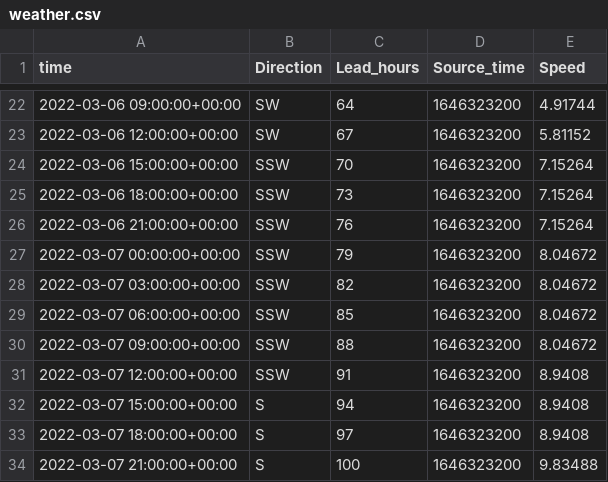
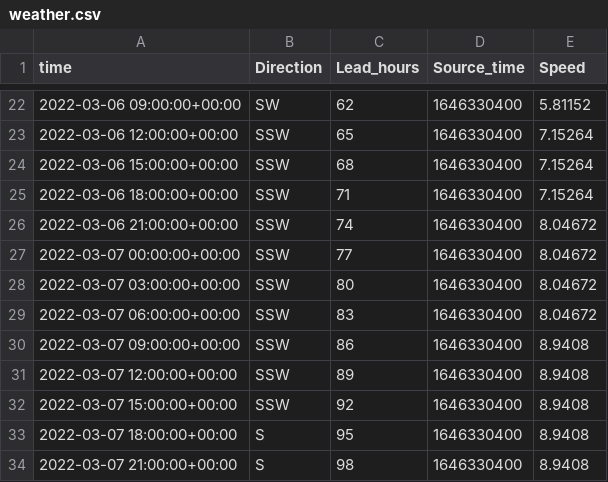
Before and after one commit to LudekCizinsky/time-series-prediction, a CSV file: src/data/future/weather.csv, drawn as a sheet; only a part is shown, gaps mark what is left out; the diff covers the shown part only.

```diff
--- a/src/data/future/weather.csv
+++ b/src/data/future/weather.csv
@@ -22,13 +22,13 @@ time,Direction,Lead_hours,Source_time,Speed
-2022-03-06 09:00:00+00:00,SW,64,1646323200,4.91744
-2022-03-06 12:00:00+00:00,SW,67,1646323200,5.81152
-2022-03-06 15:00:00+00:00,SSW,70,1646323200,7.15264
-2022-03-06 18:00:00+00:00,SSW,73,1646323200,7.15264
-2022-03-06 21:00:00+00:00,SSW,76,1646323200,7.15264
-2022-03-07 00:00:00+00:00,SSW,79,1646323200,8.04672
-2022-03-07 03:00:00+00:00,SSW,82,1646323200,8.04672
-2022-03-07 06:00:00+00:00,SSW,85,1646323200,8.04672
-2022-03-07 09:00:00+00:00,SSW,88,1646323200,8.04672
-2022-03-07 12:00:00+00:00,SSW,91,1646323200,8.9408
-2022-03-07 15:00:00+00:00,S,94,1646323200,8.9408
-2022-03-07 18:00:00+00:00,S,97,1646323200,8.9408
-2022-03-07 21:00:00+00:00,S,100,1646323200,9.83488
+2022-03-06 09:00:00+00:00,SW,62,1646330400,5.81152
+2022-03-06 12:00:00+00:00,SSW,65,1646330400,7.15264
+2022-03-06 15:00:00+00:00,SSW,68,1646330400,7.15264
+2022-03-06 18:00:00+00:00,SSW,71,1646330400,7.15264
+2022-03-06 21:00:00+00:00,SSW,74,1646330400,8.04672
+2022-03-07 00:00:00+00:00,SSW,77,1646330400,8.04672
+2022-03-07 03:00:00+00:00,SSW,80,1646330400,8.04672
+2022-03-07 06:00:00+00:00,SSW,83,1646330400,8.04672
+2022-03-07 09:00:00+00:00,SSW,86,1646330400,8.9408
+2022-03-07 12:00:00+00:00,SSW,89,1646330400,8.9408
+2022-03-07 15:00:00+00:00,SSW,92,1646330400,8.9408
+2022-03-07 18:00:00+00:00,S,95,1646330400,8.9408
+2022-03-07 21:00:00+00:00,S,98,1646330400,8.9408
```
Also changed, not shown: 51 edited cells elsewhere in this file, src/data/old/weather.csv.
